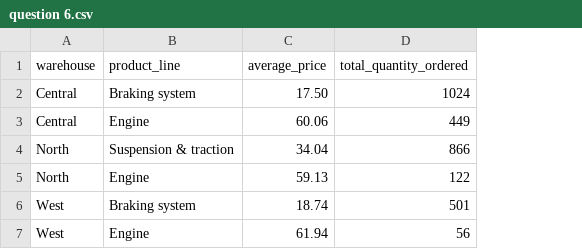
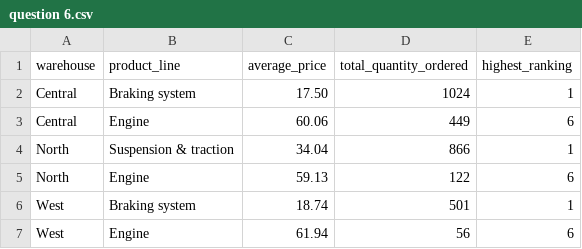
Before and after one commit to Sn-Zee/Project_Data, a CSV file: Analyzing Motorcycle Parts Sales using SQL/Questions/question 6.csv, drawn as a sheet; the diff names each change by its address in the sheet, - before the commit and + after, or states it on an @@ line.

```diff
--- a/Analyzing Motorcycle Parts Sales using SQL/Questions/question 6.csv
+++ b/Analyzing Motorcycle Parts Sales using SQL/Questions/question 6.csv
+column E (highest_ranking), rows 2-7: 1 | 6 | 1 | 6 | 1 | 6
```
Also changed, not shown: Analyzing Motorcycle Parts Sales using SQL/Questions/question 1.csv, 7 other files.
